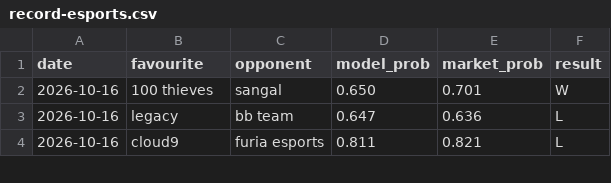
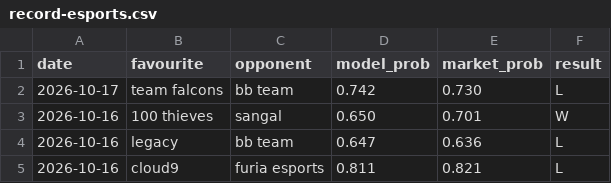
Before and after one commit to Altora-Analytics/altora-analytics, a CSV file: record-esports.csv, drawn as a sheet; only a part is shown; the diff names each change by its address in the sheet, - before the commit and + after, or states it on an @@ line.

```diff
--- a/record-esports.csv
+++ b/record-esports.csv
+row 2: 2026-10-17 | team falcons | bb team | 0.742 | 0.730 | L
```
Also changed, not shown: record-darts.csv, record-rugby.csv, 10 other files.
